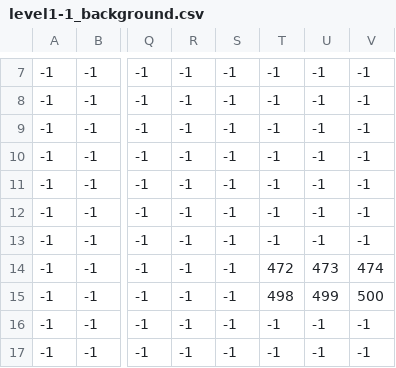
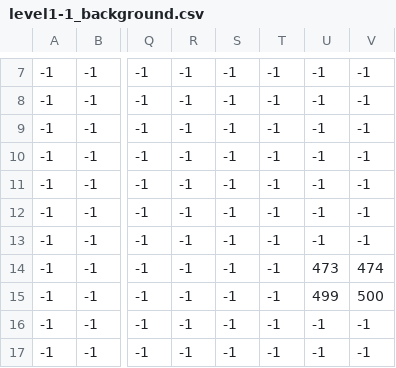
Before and after one commit to MChatzakis/KFCEngine, a CSV file: super-mario/resources/csv/level1-1_background.csv, drawn as a sheet; only a part is shown, gaps mark what is left out; the diff names each change by its address in the sheet, - before the commit and + after, or states it on an @@ line.

```diff
--- a/super-mario/resources/csv/level1-1_background.csv
+++ b/super-mario/resources/csv/level1-1_background.csv
-T14: 472
+T14: -1
-T15: 498
+T15: -1
```
Also changed, not shown: 10 other files.
